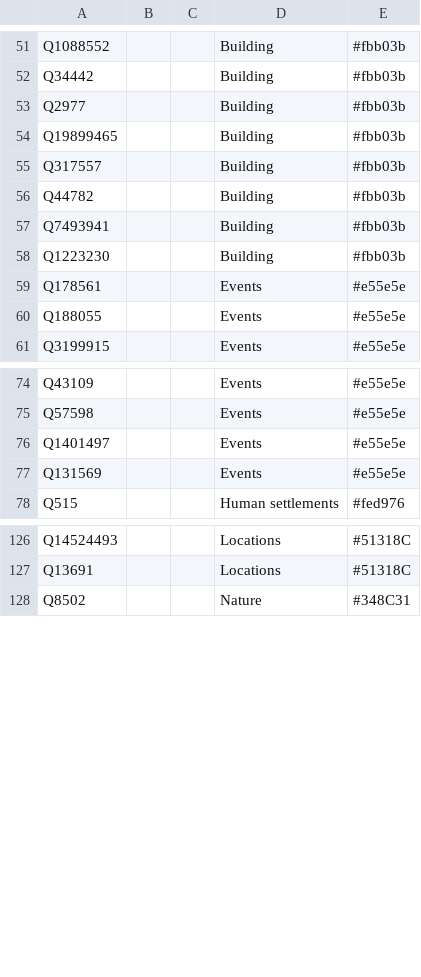
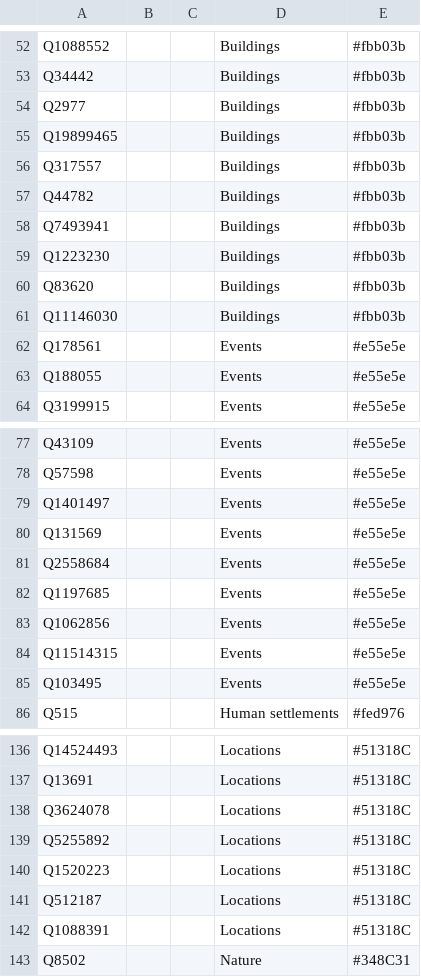
Before and after one commit to Danysan1/osm-wikidata-map-framework, a CSV file: web/wikidata_init.csv, drawn as a sheet; only a part is shown, gaps mark what is left out; addresses are those after the commit; the diff covers the shown part only; the diff names each change by its address in the sheet, - before the commit and + after, or states it on an @@ line.

```diff
--- a/web/wikidata_init.csv
+++ b/web/wikidata_init.csv
-D52:D59: Building
+D52:D59: Buildings
+row 60: Q83620 |  |  | Buildings | #fbb03b
+row 61: Q11146030 |  |  | Buildings | #fbb03b
+row 81: Q2558684 |  |  | Events | #e55e5e
+row 82: Q1197685 |  |  | Events | #e55e5e
+row 83: Q1062856 |  |  | Events | #e55e5e
+row 84: Q11514315 |  |  | Events | #e55e5e
+row 85: Q103495 |  |  | Events | #e55e5e
+row 138: Q3624078 |  |  | Locations | #51318C
+row 139: Q5255892 |  |  | Locations | #51318C
+row 140: Q1520223 |  |  | Locations | #51318C
+row 141: Q512187 |  |  | Locations | #51318C
+row 142: Q1088391 |  |  | Locations | #51318C
```
Also changed, not shown: 5 added rows and 27 edited cells elsewhere in this file.
